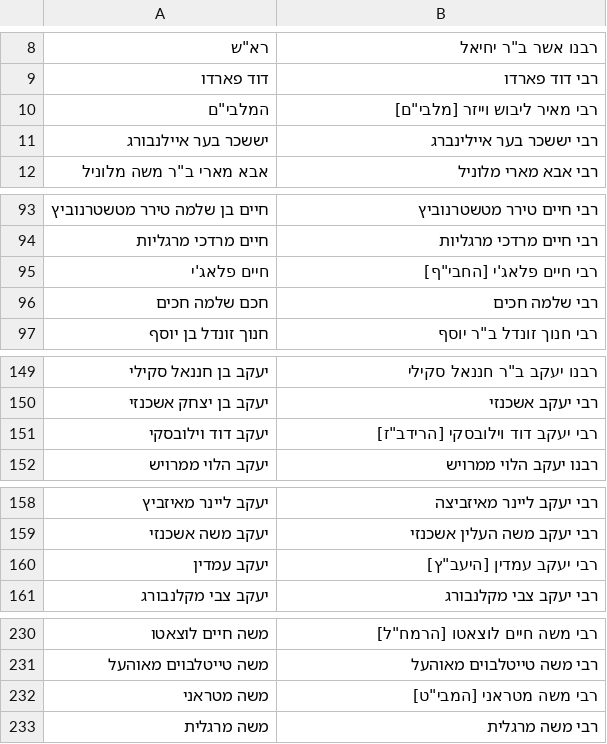
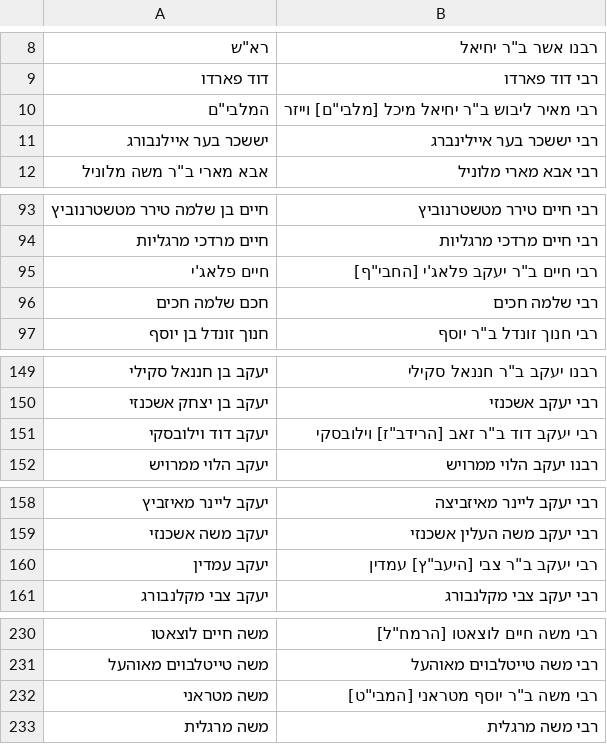
Before and after one commit to Bshlomecha/otzaria-library, a CSV file: ForDB/sefaria_author_changes.csv, drawn as a sheet; only a part is shown, gaps mark what is left out.

Commit message:
שם האב שראשי התיבות כוללים חוזר לשם («רבי יעקב ב"ר צבי [היעב"ץ] עמדין»)
metadata.json: 16 רשומות · שורה 2: 11 קבצים · sefaria_author_changes.csv: 5 יעדים

```diff
--- a/ForDB/sefaria_author_changes.csv
+++ b/ForDB/sefaria_author_changes.csv
@@ -9,3 +9,3 @@
 דוד פארדו,רבי דוד פארדו
-"המלבי""ם","רבי מאיר ליבוש וייזר [מלבי""ם]"
+"המלבי""ם","רבי מאיר ליבוש ב""ר יחיאל מיכל [מלבי""ם] וייזר"
 יששכר בער איילנבורג,רבי יששכר בער איילינברג
@@ -94,3 +94,3 @@
 חיים מרדכי מרגליות,רבי חיים מרדכי מרגליות
-חיים פלאג'י,"רבי חיים פלאג'י [החבי""ף]"
+חיים פלאג'י,"רבי חיים ב""ר יעקב פלאג'י [החבי""ף]"
 חכם שלמה חכים,רבי שלמה חכים
@@ -150,3 +150,3 @@
 יעקב בן יצחק אשכנזי,רבי יעקב אשכנזי
-יעקב דוד וילובסקי,"רבי יעקב דוד וילובסקי [הרידב""ז]"
+יעקב דוד וילובסקי,"רבי יעקב דוד ב""ר זאב [הרידב""ז] וילובסקי"
 יעקב הלוי ממרויש,רבנו יעקב הלוי ממרויש
@@ -159,3 +159,3 @@
 יעקב משה אשכנזי,רבי יעקב משה העלין אשכנזי
-יעקב עמדין,"רבי יעקב עמדין [היעב""ץ]"
+יעקב עמדין,"רבי יעקב ב""ר צבי [היעב""ץ] עמדין"
 יעקב צבי מקלנבורג,רבי יעקב צבי מקלנבורג
@@ -231,3 +231,3 @@
 משה טייטלבוים מאוהעל,רבי משה טייטלבוים מאוהעל
-משה מטראני,"רבי משה מטראני [המבי""ט]"
+משה מטראני,"רבי משה ב""ר יוסף מטראני [המבי""ט]"
 משה מרגלית,רבי משה מרגלית
```
Also changed, not shown: 12 other files.
